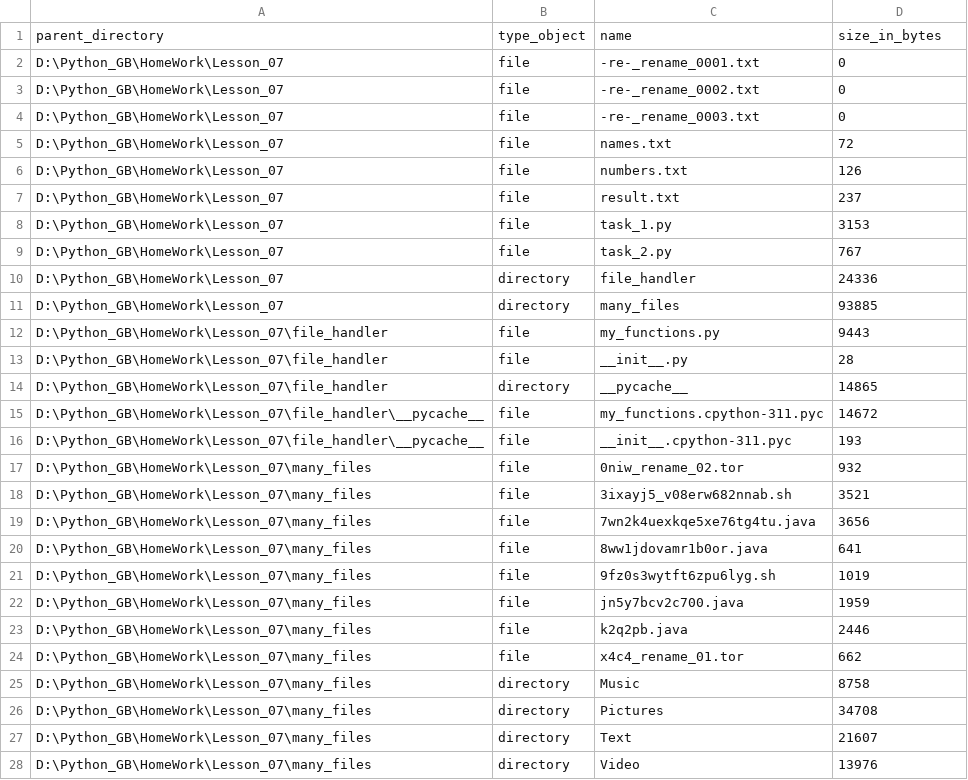
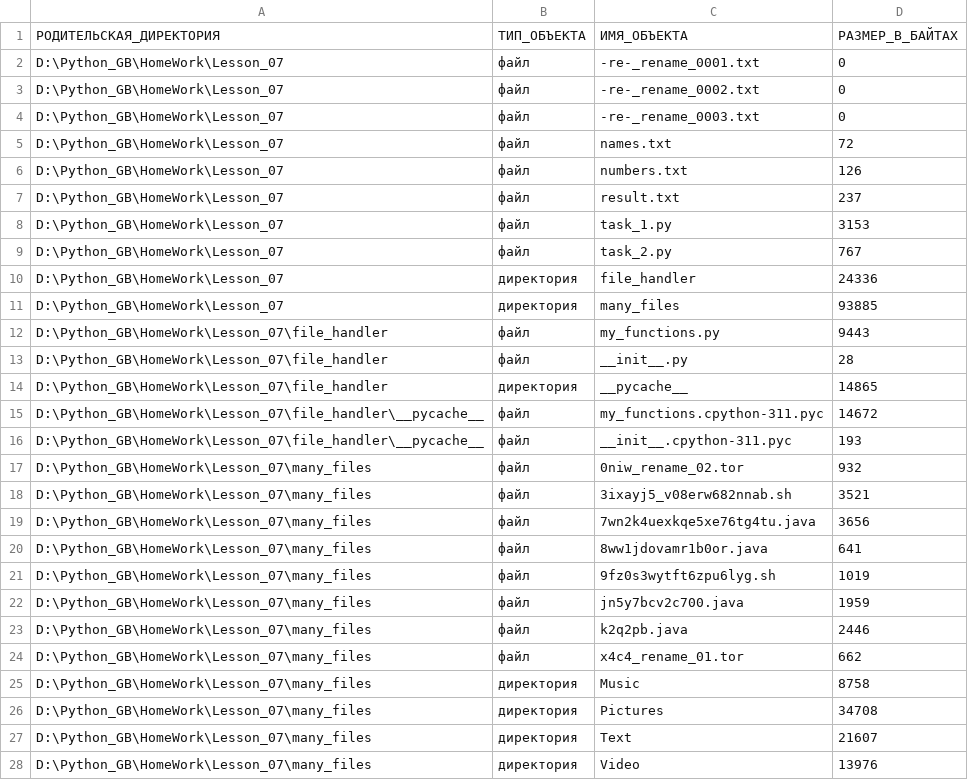
Before and after one commit to KuzminaElizavetaV/Python_GB, a CSV file: HomeWork/Lesson_08/ALL_INFO_DIR_Lesson_07_v2.csv, drawn as a sheet; only a part is shown; the diff covers the shown part only.

```diff
--- a/HomeWork/Lesson_08/ALL_INFO_DIR_Lesson_07_v2.csv
+++ b/HomeWork/Lesson_08/ALL_INFO_DIR_Lesson_07_v2.csv
@@ -1,28 +1,28 @@
-parent_directory	type_object	name	size_in_bytes
-D:\Python_GB\HomeWork\Lesson_07	file	-re-_rename_0001.txt	0
-D:\Python_GB\HomeWork\Lesson_07	file	-re-_rename_0002.txt	0
-D:\Python_GB\HomeWork\Lesson_07	file	-re-_rename_0003.txt	0
-D:\Python_GB\HomeWork\Lesson_07	file	names.txt	72
-D:\Python_GB\HomeWork\Lesson_07	file	numbers.txt	126
-D:\Python_GB\HomeWork\Lesson_07	file	result.txt	237
-D:\Python_GB\HomeWork\Lesson_07	file	task_1.py	3153
-D:\Python_GB\HomeWork\Lesson_07	file	task_2.py	767
-D:\Python_GB\HomeWork\Lesson_07	directory	file_handler	24336
-D:\Python_GB\HomeWork\Lesson_07	directory	many_files	93885
-D:\Python_GB\HomeWork\Lesson_07\file_handler	file	my_functions.py	9443
-D:\Python_GB\HomeWork\Lesson_07\file_handler	file	__init__.py	28
-D:\Python_GB\HomeWork\Lesson_07\file_handler	directory	__pycache__	14865
-D:\Python_GB\HomeWork\Lesson_07\file_handler\__pycache__	file	my_functions.cpython-311.pyc	14672
-D:\Python_GB\HomeWork\Lesson_07\file_handler\__pycache__	file	__init__.cpython-311.pyc	193
-D:\Python_GB\HomeWork\Lesson_07\many_files	file	0niw_rename_02.tor	932
-D:\Python_GB\HomeWork\Lesson_07\many_files	file	3ixayj5_v08erw682nnab.sh	3521
-D:\Python_GB\HomeWork\Lesson_07\many_files	file	7wn2k4uexkqe5xe76tg4tu.java	3656
-D:\Python_GB\HomeWork\Lesson_07\many_files	file	8ww1jdovamr1b0or.java	641
-D:\Python_GB\HomeWork\Lesson_07\many_files	file	9fz0s3wytft6zpu6lyg.sh	1019
-D:\Python_GB\HomeWork\Lesson_07\many_files	file	jn5y7bcv2c700.java	1959
-D:\Python_GB\HomeWork\Lesson_07\many_files	file	k2q2pb.java	2446
-D:\Python_GB\HomeWork\Lesson_07\many_files	file	x4c4_rename_01.tor	662
-D:\Python_GB\HomeWork\Lesson_07\many_files	directory	Music	8758
-D:\Python_GB\HomeWork\Lesson_07\many_files	directory	Pictures	34708
-D:\Python_GB\HomeWork\Lesson_07\many_files	directory	Text	21607
-D:\Python_GB\HomeWork\Lesson_07\many_files	directory	Video	13976
+РОДИТЕЛЬСКАЯ_ДИРЕКТОРИЯ	ТИП_ОБЪЕКТА	ИМЯ_ОБЪЕКТА	РАЗМЕР_В_БАЙТАХ
+D:\Python_GB\HomeWork\Lesson_07	файл	-re-_rename_0001.txt	0
+D:\Python_GB\HomeWork\Lesson_07	файл	-re-_rename_0002.txt	0
+D:\Python_GB\HomeWork\Lesson_07	файл	-re-_rename_0003.txt	0
+D:\Python_GB\HomeWork\Lesson_07	файл	names.txt	72
+D:\Python_GB\HomeWork\Lesson_07	файл	numbers.txt	126
+D:\Python_GB\HomeWork\Lesson_07	файл	result.txt	237
+D:\Python_GB\HomeWork\Lesson_07	файл	task_1.py	3153
+D:\Python_GB\HomeWork\Lesson_07	файл	task_2.py	767
+D:\Python_GB\HomeWork\Lesson_07	директория	file_handler	24336
+D:\Python_GB\HomeWork\Lesson_07	директория	many_files	93885
+D:\Python_GB\HomeWork\Lesson_07\file_handler	файл	my_functions.py	9443
+D:\Python_GB\HomeWork\Lesson_07\file_handler	файл	__init__.py	28
+D:\Python_GB\HomeWork\Lesson_07\file_handler	директория	__pycache__	14865
+D:\Python_GB\HomeWork\Lesson_07\file_handler\__pycache__	файл	my_functions.cpython-311.pyc	14672
+D:\Python_GB\HomeWork\Lesson_07\file_handler\__pycache__	файл	__init__.cpython-311.pyc	193
+D:\Python_GB\HomeWork\Lesson_07\many_files	файл	0niw_rename_02.tor	932
+D:\Python_GB\HomeWork\Lesson_07\many_files	файл	3ixayj5_v08erw682nnab.sh	3521
+D:\Python_GB\HomeWork\Lesson_07\many_files	файл	7wn2k4uexkqe5xe76tg4tu.java	3656
+D:\Python_GB\HomeWork\Lesson_07\many_files	файл	8ww1jdovamr1b0or.java	641
+D:\Python_GB\HomeWork\Lesson_07\many_files	файл	9fz0s3wytft6zpu6lyg.sh	1019
+D:\Python_GB\HomeWork\Lesson_07\many_files	файл	jn5y7bcv2c700.java	1959
+D:\Python_GB\HomeWork\Lesson_07\many_files	файл	k2q2pb.java	2446
+D:\Python_GB\HomeWork\Lesson_07\many_files	файл	x4c4_rename_01.tor	662
+D:\Python_GB\HomeWork\Lesson_07\many_files	директория	Music	8758
+D:\Python_GB\HomeWork\Lesson_07\many_files	директория	Pictures	34708
+D:\Python_GB\HomeWork\Lesson_07\many_files	директория	Text	21607
+D:\Python_GB\HomeWork\Lesson_07\many_files	директория	Video	13976
```
Also changed, not shown: 38 edited cells elsewhere in this file, HomeWork/Lesson_08/ALL_INFO_DIR_Lesson_07_v1.csv, 4 other files.
